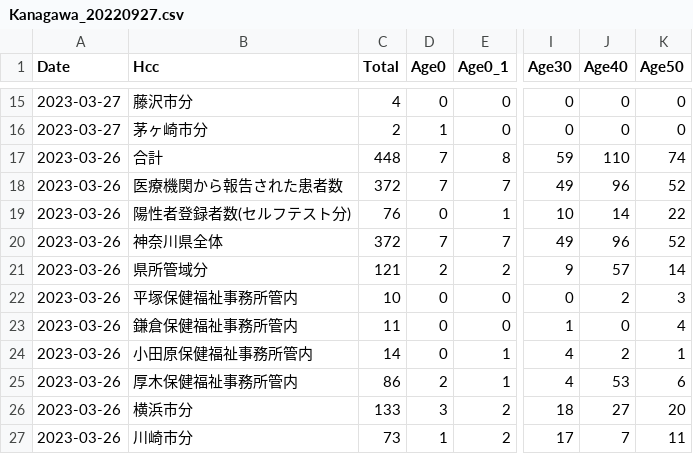
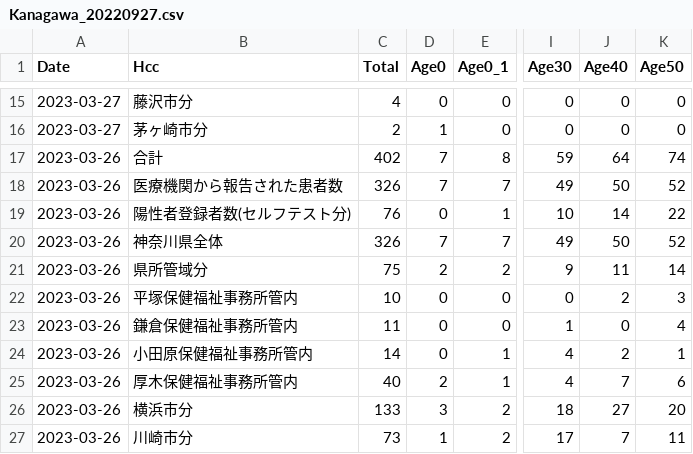
Before and after one commit to tanamym/covid19_colopressmap_isehara, a CSV file: Kanagawa_20220927.csv, drawn as a sheet; only a part is shown, gaps mark what is left out; the diff names each change by its address in the sheet, - before the commit and + after, or states it on an @@ line.

Commit message:
データ更新

```diff
--- a/Kanagawa_20220927.csv
+++ b/Kanagawa_20220927.csv
-C17 (Total): 448
+C17 (Total): 402
-J17 (Age40): 110
+J17 (Age40): 64
-C18 (Total): 372
+C18 (Total): 326
-J18 (Age40): 96
+J18 (Age40): 50
-C20 (Total): 372
+C20 (Total): 326
-J20 (Age40): 96
+J20 (Age40): 50
-C21 (Total): 121
+C21 (Total): 75
-J21 (Age40): 57
+J21 (Age40): 11
-C25 (Total): 86
+C25 (Total): 40
-J25 (Age40): 53
+J25 (Age40): 7
```
